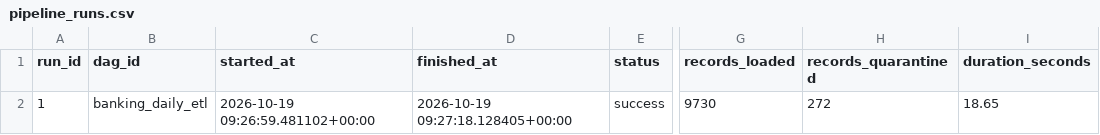
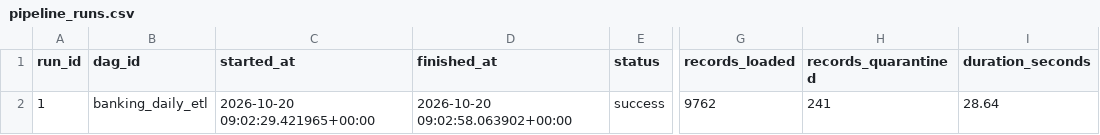
Before and after one commit to AG-geodata-analyst/banking-data-reliability-platform, a CSV file: dashboard/data/synthetic/pipeline_runs.csv, drawn as a sheet; only a part is shown, gaps mark what is left out; the diff names each change by its address in the sheet, - before the commit and + after, or states it on an @@ line.

```diff
--- a/dashboard/data/synthetic/pipeline_runs.csv
+++ b/dashboard/data/synthetic/pipeline_runs.csv
-C2 (started_at): 2026-10-19 09:26:59.481102+00:00
+C2 (started_at): 2026-10-20 09:02:29.421965+00:00
-D2 (finished_at): 2026-10-19 09:27:18.128405+00:00
+D2 (finished_at): 2026-10-20 09:02:58.063902+00:00
-G2 (records_loaded): 9730
+G2 (records_loaded): 9762
-H2 (records_quarantined): 272
+H2 (records_quarantined): 241
-I2 (duration_seconds): 18.65
+I2 (duration_seconds): 28.64
```
Also changed, not shown: dashboard/data/synthetic/daily_metrics.csv, dashboard/data/synthetic/fact_transactions.csv, 2 other files.
